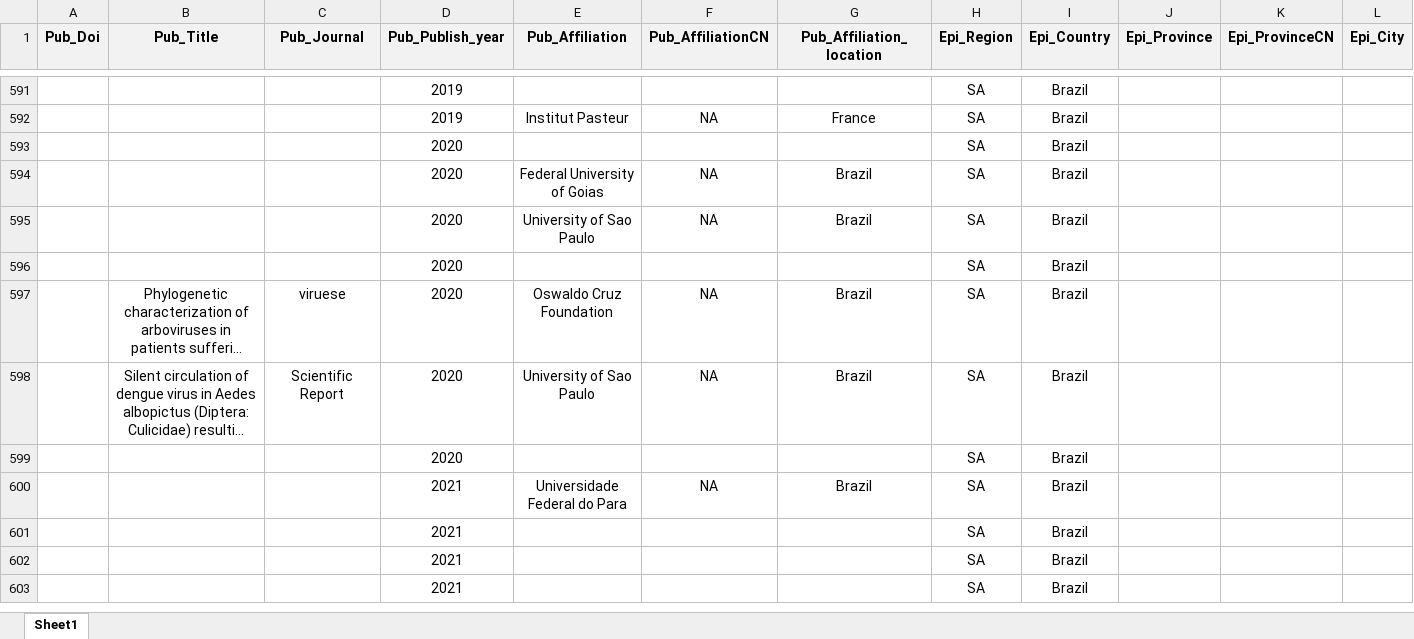
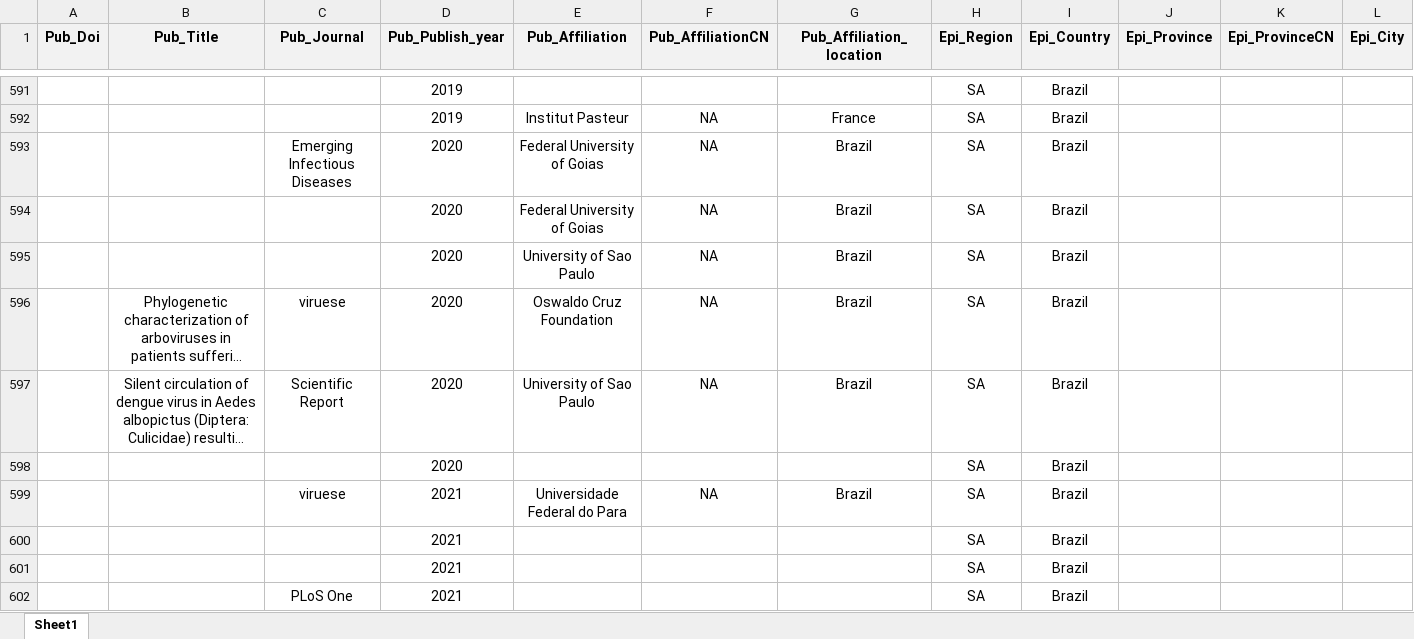
Before and after one commit to GuoXiang9399/GISDDrRef, an Excel workbook: GISDDrRef.xlsx, sheet Sheet1, drawn as a sheet; only a part is shown, gaps mark what is left out; long unchanged cells end in …; values as stored, in another font and other column widths than the file's, no borders; removed rows and columns are numbered as before the commit, all else as after; rows hold the shown columns only; the diff covers the shown part only; the diff names each change by its address in the sheet, - before the commit and + after, or states it on an @@ line.

Commit message:
Update GISDDrRef.xlsx

```diff
--- a/GISDDrRef.xlsx (sheet Sheet1)
+++ b/GISDDrRef.xlsx (sheet Sheet1)
-row 593:  |  |  | 2020 |  |  |  | SA | Brazil
+row 593:  |  | Emerging Infectious Diseases | 2020 | Federal University of Goias | NA | Brazil | SA | Brazil
-row 596:  |  |  | 2020 |  |  |  | SA | Brazil
-C599 (Pub_Journal): (empty)
+C599 (Pub_Journal): viruese
-C602 (Pub_Journal): (empty)
+C602 (Pub_Journal): PLoS One
```
Also changed, not shown: 3 added rows, 2 removed rows and 2 edited cells elsewhere in this sheet.
